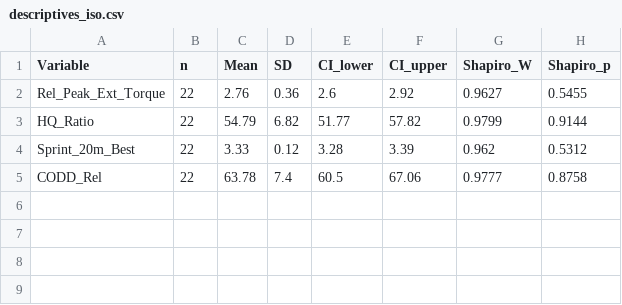
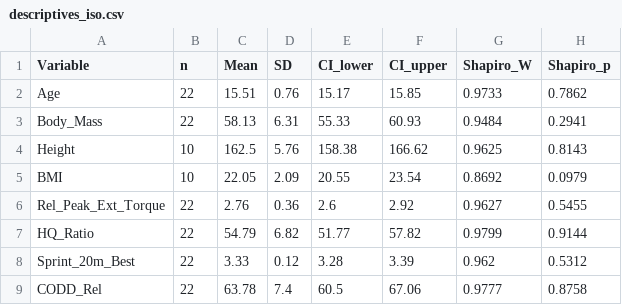
Before and after one commit to InteligenciaEsportiva-SESI/female-soccer-cod, a CSV file: notebooks/results/descriptives_iso.csv, drawn as a sheet; the diff names each change by its address in the sheet, - before the commit and + after, or states it on an @@ line.

Commit message:
docs(README) + analysis: title torque normalize + n=22 anthro traceability
Sync public README with the pre-ship polish round applied to the
manuscript:
- Subtitle: "knee extensor strength" → "knee extensor torque"
- "national sports excellence programme" → "sports excellence programme"
- Zenodo deposit citation (line 104) kept verbatim (deposit title is
  immutable post-DOI).

Also extend descriptives.py ISO_VARS to include Age, Body_Mass, Height,
BMI for the n=22 isokinetic subsample so the inline Age + body mass
figures now reported in Methods §Participants have a traceable source
in notebooks/results/descriptives_iso.{txt,csv}. Idempotency verified
(2 consecutive runs produced identical MD5).

```diff
--- a/notebooks/results/descriptives_iso.csv
+++ b/notebooks/results/descriptives_iso.csv
+row 2: Age | 22 | 15.51 | 0.76 | 15.17 | 15.85 | 0.9733 | 0.7862
+row 3: Body_Mass | 22 | 58.13 | 6.31 | 55.33 | 60.93 | 0.9484 | 0.2941
+row 4: Height | 10 | 162.5 | 5.76 | 158.38 | 166.62 | 0.9625 | 0.8143
+row 5: BMI | 10 | 22.05 | 2.09 | 20.55 | 23.54 | 0.8692 | 0.0979
```
Also changed, not shown: 3 other files.
